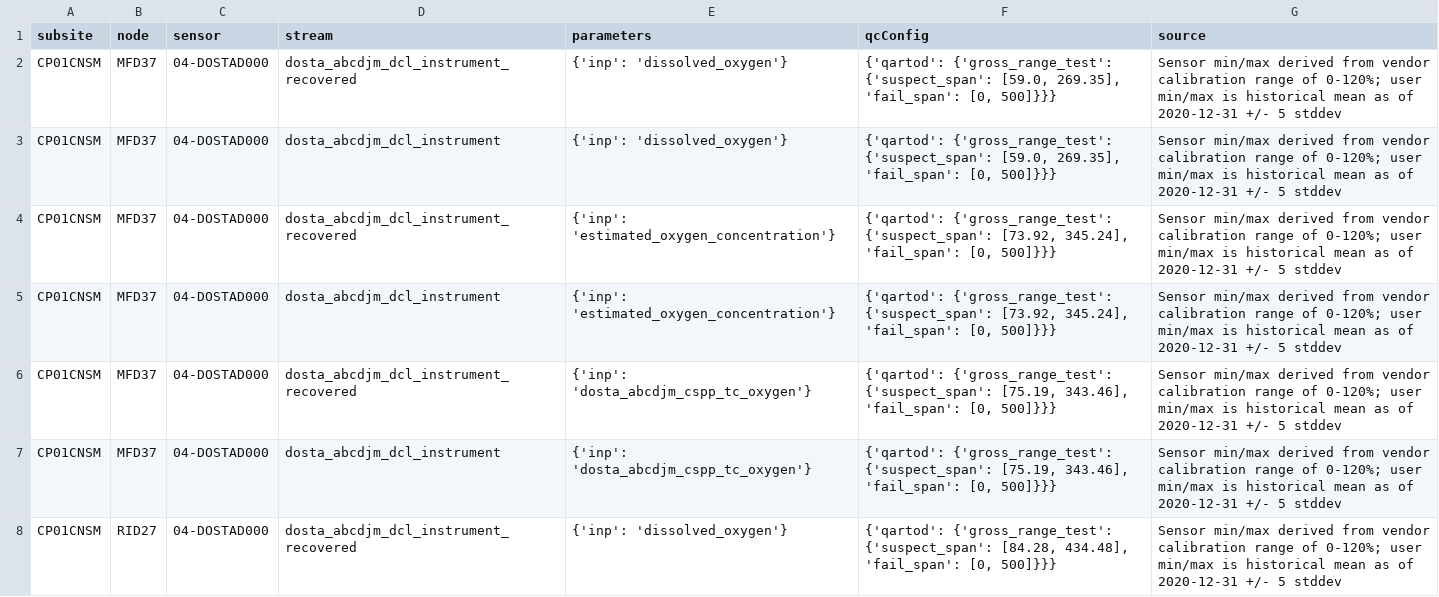
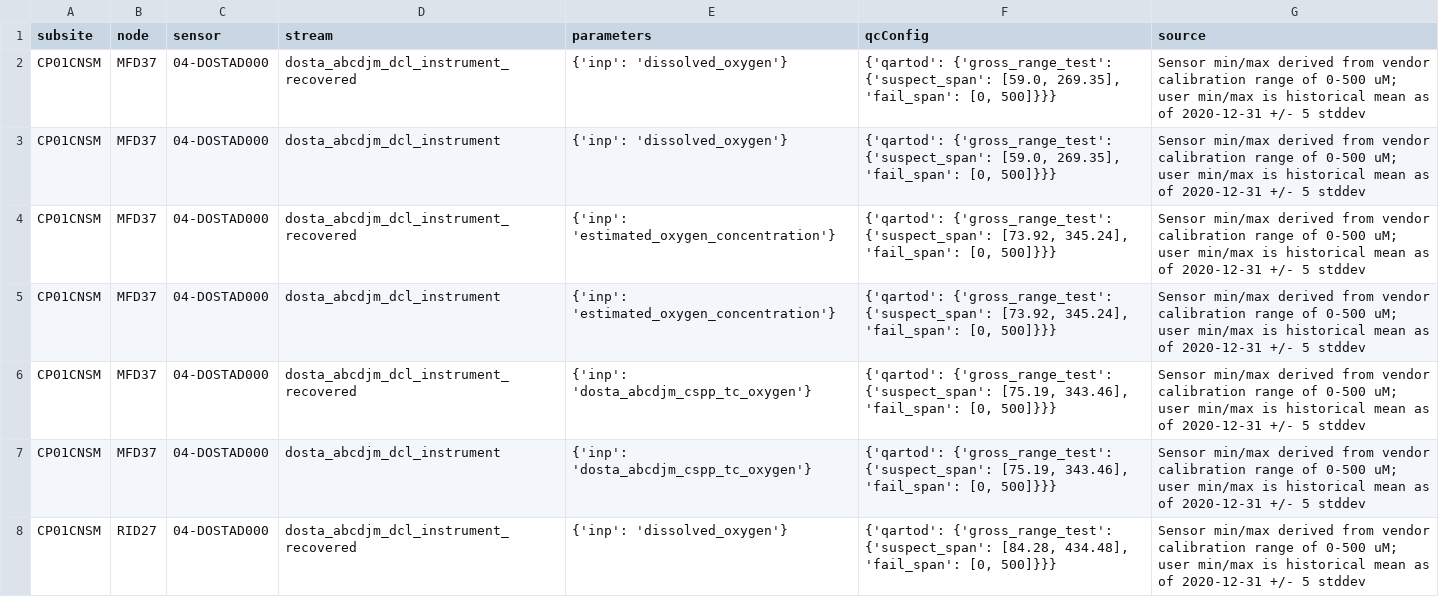
Before and after one commit to oceanobservatories/qc-lookup, a CSV file: qartod/dosta/dosta_qartod_gross_range_test_values.csv, drawn as a sheet; only a part is shown; the diff covers the shown part only.

Commit message:
Fixed the sensor min/max in climatology tables.

```diff
--- a/qartod/dosta/dosta_qartod_gross_range_test_values.csv
+++ b/qartod/dosta/dosta_qartod_gross_range_test_values.csv
@@ -1,8 +1,8 @@
 subsite,node,sensor,stream,parameters,qcConfig,source
-CP01CNSM,MFD37,04-DOSTAD000,dosta_abcdjm_dcl_instrument_recovered,{'inp': 'dissolved_oxygen'},"{'qartod': {'gross_range_test': {'suspect_span': [59.0, 269.35], 'fail_span': [0, 500]}}}",Sensor min/max derived from vendor calibration range of 0-120%; user min/max is historical mean as of 2020-12-31 +/- 5 stddev
-CP01CNSM,MFD37,04-DOSTAD000,dosta_abcdjm_dcl_instrument,{'inp': 'dissolved_oxygen'},"{'qartod': {'gross_range_test': {'suspect_span': [59.0, 269.35], 'fail_span': [0, 500]}}}",Sensor min/max derived from vendor calibration range of 0-120%; user min/max is historical mean as of 2020-12-31 +/- 5 stddev
-CP01CNSM,MFD37,04-DOSTAD000,dosta_abcdjm_dcl_instrument_recovered,{'inp': 'estimated_oxygen_concentration'},"{'qartod': {'gross_range_test': {'suspect_span': [73.92, 345.24], 'fail_span': [0, 500]}}}",Sensor min/max derived from vendor calibration range of 0-120%; user min/max is historical mean as of 2020-12-31 +/- 5 stddev
-CP01CNSM,MFD37,04-DOSTAD000,dosta_abcdjm_dcl_instrument,{'inp': 'estimated_oxygen_concentration'},"{'qartod': {'gross_range_test': {'suspect_span': [73.92, 345.24], 'fail_span': [0, 500]}}}",Sensor min/max derived from vendor calibration range of 0-120%; user min/max is historical mean as of 2020-12-31 +/- 5 stddev
-CP01CNSM,MFD37,04-DOSTAD000,dosta_abcdjm_dcl_instrument_recovered,{'inp': 'dosta_abcdjm_cspp_tc_oxygen'},"{'qartod': {'gross_range_test': {'suspect_span': [75.19, 343.46], 'fail_span': [0, 500]}}}",Sensor min/max derived from vendor calibration range of 0-120%; user min/max is historical mean as of 2020-12-31 +/- 5 stddev
-CP01CNSM,MFD37,04-DOSTAD000,dosta_abcdjm_dcl_instrument,{'inp': 'dosta_abcdjm_cspp_tc_oxygen'},"{'qartod': {'gross_range_test': {'suspect_span': [75.19, 343.46], 'fail_span': [0, 500]}}}",Sensor min/max derived from vendor calibration range of 0-120%; user min/max is historical mean as of 2020-12-31 +/- 5 stddev
-CP01CNSM,RID27,04-DOSTAD000,dosta_abcdjm_dcl_instrument_recovered,{'inp': 'dissolved_oxygen'},"{'qartod': {'gross_range_test': {'suspect_span': [84.28, 434.48], 'fail_span': [0, 500]}}}",Sensor min/max derived from vendor calibration range of 0-120%; user min/max is historical mean as of 2020-12-31 +/- 5 stddev
+CP01CNSM,MFD37,04-DOSTAD000,dosta_abcdjm_dcl_instrument_recovered,{'inp': 'dissolved_oxygen'},"{'qartod': {'gross_range_test': {'suspect_span': [59.0, 269.35], 'fail_span': [0, 500]}}}",Sensor min/max derived from vendor calibration range of 0-500 uM; user min/max is historical mean as of 2020-12-31 +/- 5 stddev
+CP01CNSM,MFD37,04-DOSTAD000,dosta_abcdjm_dcl_instrument,{'inp': 'dissolved_oxygen'},"{'qartod': {'gross_range_test': {'suspect_span': [59.0, 269.35], 'fail_span': [0, 500]}}}",Sensor min/max derived from vendor calibration range of 0-500 uM; user min/max is historical mean as of 2020-12-31 +/- 5 stddev
+CP01CNSM,MFD37,04-DOSTAD000,dosta_abcdjm_dcl_instrument_recovered,{'inp': 'estimated_oxygen_concentration'},"{'qartod': {'gross_range_test': {'suspect_span': [73.92, 345.24], 'fail_span': [0, 500]}}}",Sensor min/max derived from vendor calibration range of 0-500 uM; user min/max is historical mean as of 2020-12-31 +/- 5 stddev
+CP01CNSM,MFD37,04-DOSTAD000,dosta_abcdjm_dcl_instrument,{'inp': 'estimated_oxygen_concentration'},"{'qartod': {'gross_range_test': {'suspect_span': [73.92, 345.24], 'fail_span': [0, 500]}}}",Sensor min/max derived from vendor calibration range of 0-500 uM; user min/max is historical mean as of 2020-12-31 +/- 5 stddev
+CP01CNSM,MFD37,04-DOSTAD000,dosta_abcdjm_dcl_instrument_recovered,{'inp': 'dosta_abcdjm_cspp_tc_oxygen'},"{'qartod': {'gross_range_test': {'suspect_span': [75.19, 343.46], 'fail_span': [0, 500]}}}",Sensor min/max derived from vendor calibration range of 0-500 uM; user min/max is historical mean as of 2020-12-31 +/- 5 stddev
+CP01CNSM,MFD37,04-DOSTAD000,dosta_abcdjm_dcl_instrument,{'inp': 'dosta_abcdjm_cspp_tc_oxygen'},"{'qartod': {'gross_range_test': {'suspect_span': [75.19, 343.46], 'fail_span': [0, 500]}}}",Sensor min/max derived from vendor calibration range of 0-500 uM; user min/max is historical mean as of 2020-12-31 +/- 5 stddev
+CP01CNSM,RID27,04-DOSTAD000,dosta_abcdjm_dcl_instrument_recovered,{'inp': 'dissolved_oxygen'},"{'qartod': {'gross_range_test': {'suspect_span': [84.28, 434.48], 'fail_span': [0, 500]}}}",Sensor min/max derived from vendor calibration range of 0-500 uM; user min/max is historical mean as of 2020-12-31 +/- 5 stddev
```
Also changed, not shown: 192 edited cells elsewhere in this file.
